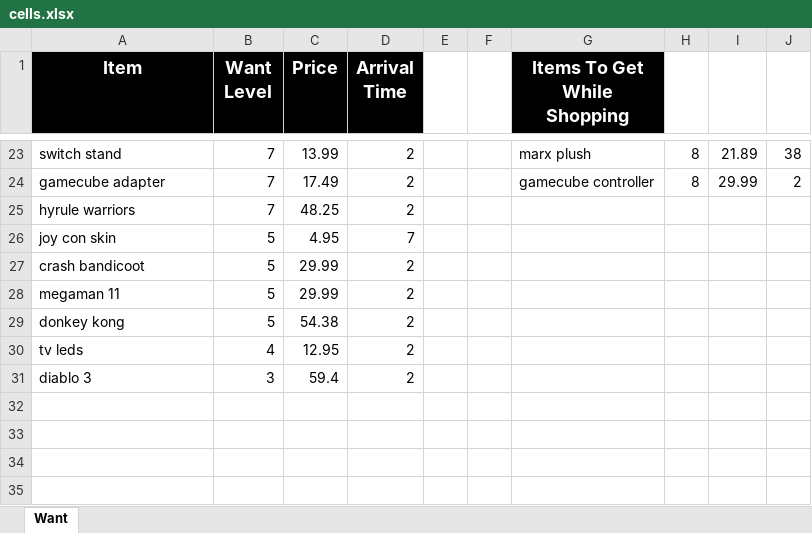
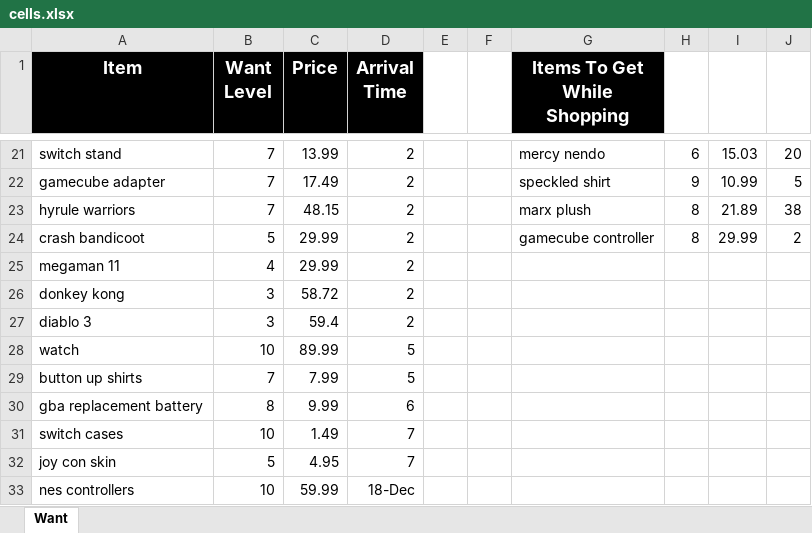
Before and after one commit to UGamer/merrekwishlist, an Excel workbook: cells.xlsx, sheet Want, drawn as a sheet; only a part is shown, gaps mark what is left out; values as stored, in another font and other column widths than the file's, no borders; removed rows and columns are numbered as before the commit, all else as after; the diff covers the shown part only; the diff names each change by its address in the sheet, - before the commit and + after, or states it on an @@ line.

Commit message:
11-19-18 Update
+ Added Minecraft Switch
+ Added Switch cases
+ Renamed Switch games to be clear whether I would like digital or physical
= Updated prices and rearranged

```diff
--- a/cells.xlsx (sheet Want)
+++ b/cells.xlsx (sheet Want)
-G21 (Items To Get While Shopping): marx plush
+G21 (Items To Get While Shopping): mercy nendo
-H21: 8
+H21: 6
-I21: 21.89
+I21: 15.03
-J21: 38
+J21: 20
-G22 (Items To Get While Shopping): gamecube controller
+G22 (Items To Get While Shopping): speckled shirt
-H22: 8
+H22: 9
-I22: 29.99
+I22: 10.99
-J22: 2
+J22: 5
-C23 (Price): 48.25
+C23 (Price): 48.15
-G23 (Items To Get While Shopping): (empty)
+G23 (Items To Get While Shopping): marx plush
-H23: (empty)
+H23: 8
-I23: (empty)
+I23: 21.89
-J23: (empty)
+J23: 38
+row 24: crash bandicoot | 5 | 29.99 | 2 |  |  | gamecube controller | 8 | 29.99 | 2
+row 25: megaman 11 | 4 | 29.99 | 2
+row 26: donkey kong | 3 | 58.72 | 2
@@ row 31 moved to row 27: diablo 3 @@
@@ row 9 moved to row 28: watch @@
+row 29: button up shirts | 7 | 7.99 | 5
+row 30: gba replacement battery | 8 | 9.99 | 6
+row 31: switch cases | 10 | 1.49 | 7
-row 27: crash bandicoot | 5 | 29.99 | 2
-row 28: megaman 11 | 5 | 29.99 | 2
-row 29: donkey kong | 5 | 54.38 | 2
-row 30: tv leds | 4 | 12.95 | 2
@@ row 8 moved to row 33: nes controllers @@
```
Also changed, not shown: 3 added rows, 3 removed rows, 1 moved row and 22 edited cells elsewhere in this sheet, 21 other files.
